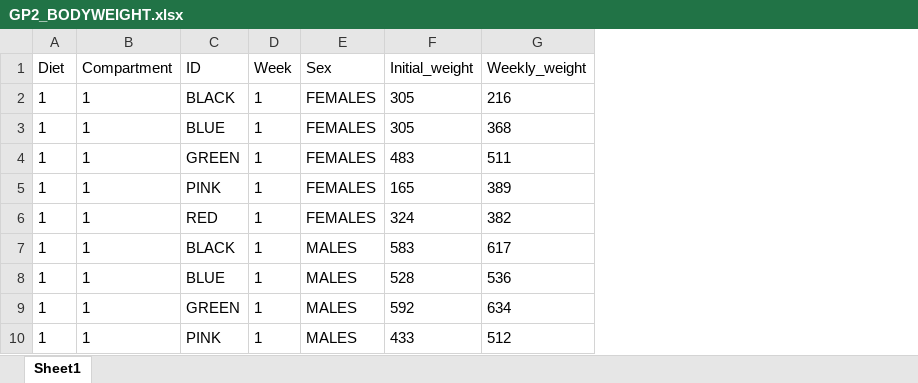
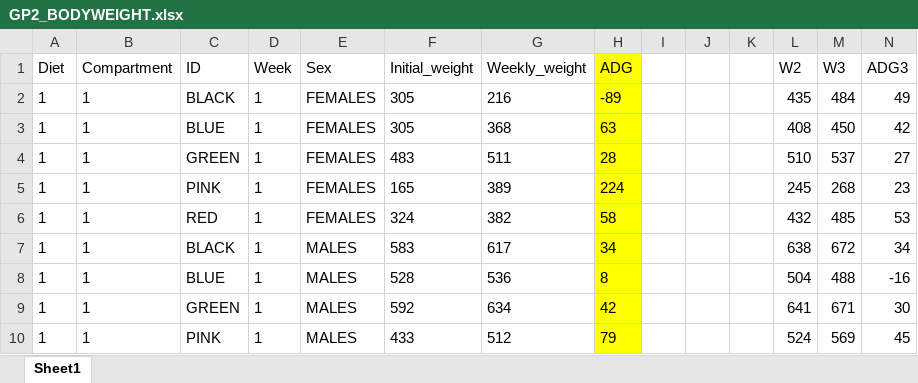
Before and after one commit to SY-CHIA-22/Guinea-Pig-data_2, an Excel workbook: Data/GP2_BODYWEIGHT.xlsx, sheet Sheet1, drawn as a sheet; only a part is shown; values as stored, in another font and other column widths than the file's, no borders; the diff names each change by its address in the sheet, - before the commit and + after, or states it on an @@ line.

```diff
--- a/Data/GP2_BODYWEIGHT.xlsx (sheet Sheet1)
+++ b/Data/GP2_BODYWEIGHT.xlsx (sheet Sheet1)
+column H (ADG), rows 2-10: -89 | 63 | 28 | 224 | 58 | 34 | 8 | 42 | 79
+column I, empty
+column J, empty
+column K, empty
+column L (W2), rows 2-10: 435 | 408 | 510 | 245 | 432 | 638 | 504 | 641 | 524
+column M (W3), rows 2-10: 484 | 450 | 537 | 268 | 485 | 672 | 488 | 671 | 569
+column N (ADG3), rows 2-10: 49 | 42 | 27 | 23 | 53 | 34 | -16 | 30 | 45
```
Also changed, not shown: Data/GP2_Feedintake.xlsx, Data/GP2_INITIAL_WEIGHT.xlsx.
